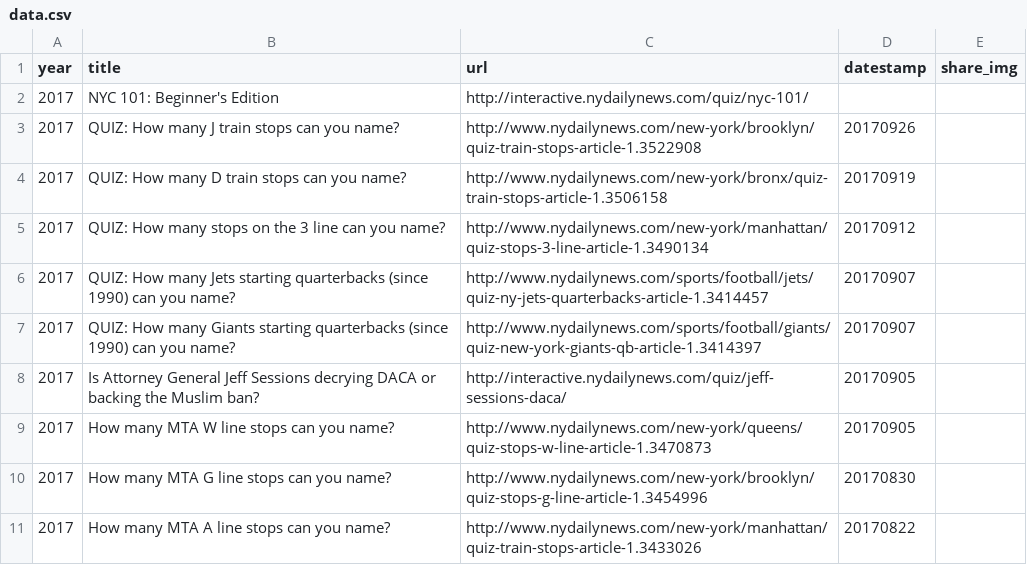
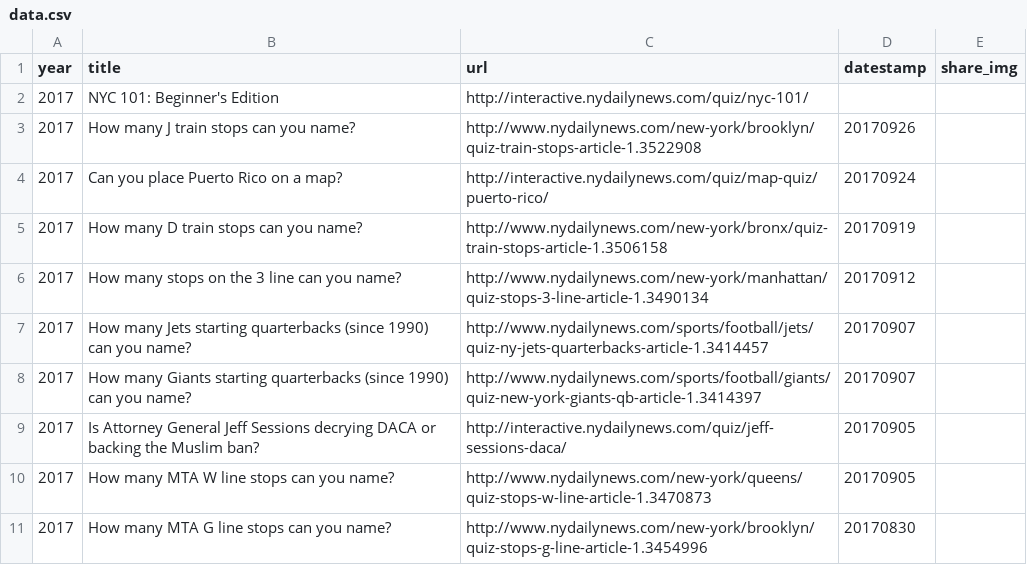
Before and after one commit to nydailynews/quiz-multiple-choice, a CSV file: www/data.csv, drawn as a sheet; only a part is shown; the shorter side is filled out with more unchanged rows.

Commit message:
HTTPS adjustments

```diff
--- a/www/data.csv
+++ b/www/data.csv
@@ -2,7 +2,8 @@ year,title,url,datestamp,share_img
 2017,NYC 101: Beginner's Edition,http://interactive.nydailynews.com/quiz/nyc-101/,
-2017,QUIZ: How many J train stops can you name?,http://www.nydailynews.com/new-york/brooklyn/quiz-train-stops-article-1.3522908,20170926
-2017,QUIZ: How many D train stops can you name?,http://www.nydailynews.com/new-york/bronx/quiz-train-stops-article-1.3506158,20170919
-2017,QUIZ: How many stops on the 3 line can you name?,http://www.nydailynews.com/new-york/manhattan/quiz-stops-3-line-article-1.3490134,20170912
-2017,QUIZ: How many Jets starting quarterbacks (since 1990) can you name?,http://www.nydailynews.com/sports/football/jets/quiz-ny-jets-quarterbacks-article-1.3414457,20170907
-2017,QUIZ: How many Giants starting quarterbacks (since 1990) can you name?,http://www.nydailynews.com/sports/football/giants/quiz-new-york-giants-qb-article-1.3414397,20170907
+2017,How many J train stops can you name?,http://www.nydailynews.com/new-york/brooklyn/quiz-train-stops-article-1.3522908,20170926
+2017,Can you place Puerto Rico on a map?,http://interactive.nydailynews.com/quiz/map-quiz/puerto-rico/,20170924
+2017,How many D train stops can you name?,http://www.nydailynews.com/new-york/bronx/quiz-train-stops-article-1.3506158,20170919
+2017,How many stops on the 3 line can you name?,http://www.nydailynews.com/new-york/manhattan/quiz-stops-3-line-article-1.3490134,20170912
+2017,How many Jets starting quarterbacks (since 1990) can you name?,http://www.nydailynews.com/sports/football/jets/quiz-ny-jets-quarterbacks-article-1.3414457,20170907
+2017,How many Giants starting quarterbacks (since 1990) can you name?,http://www.nydailynews.com/sports/football/giants/quiz-new-york-giants-qb-article-1.3414397,20170907
 2017,Is Attorney General Jeff Sessions decrying DACA or backing the Muslim ban?,http://interactive.nydailynews.com/quiz/jeff-sessions-daca/,20170905
```
Also changed, not shown: 2 other files.
